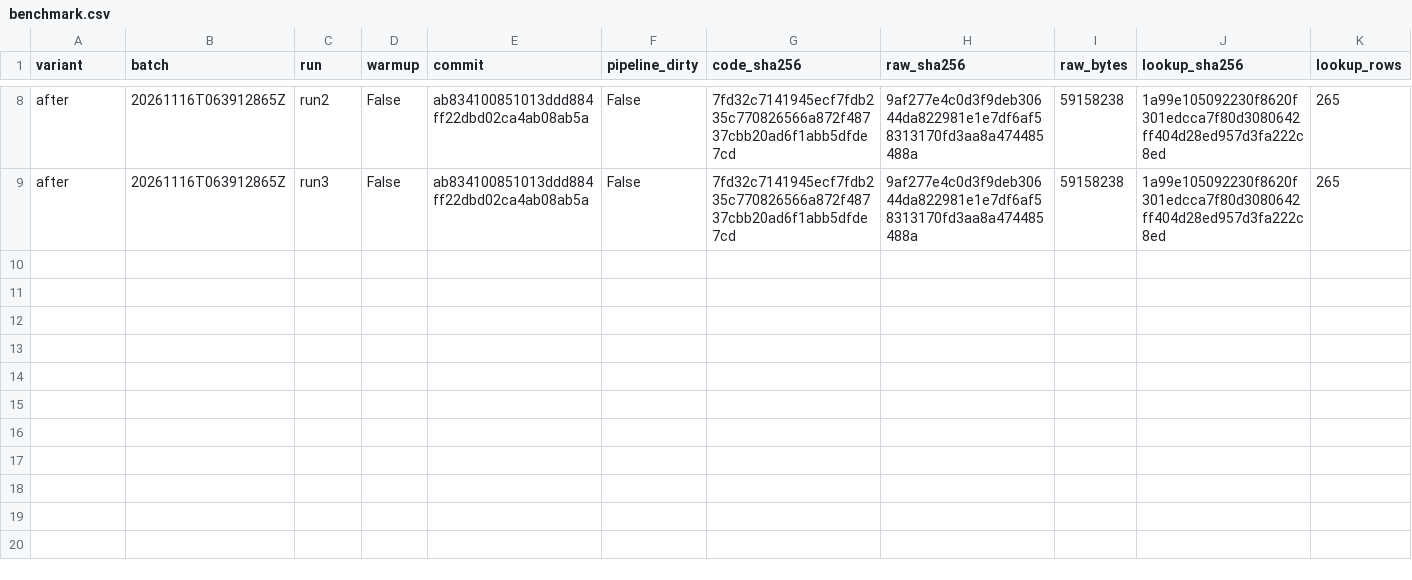
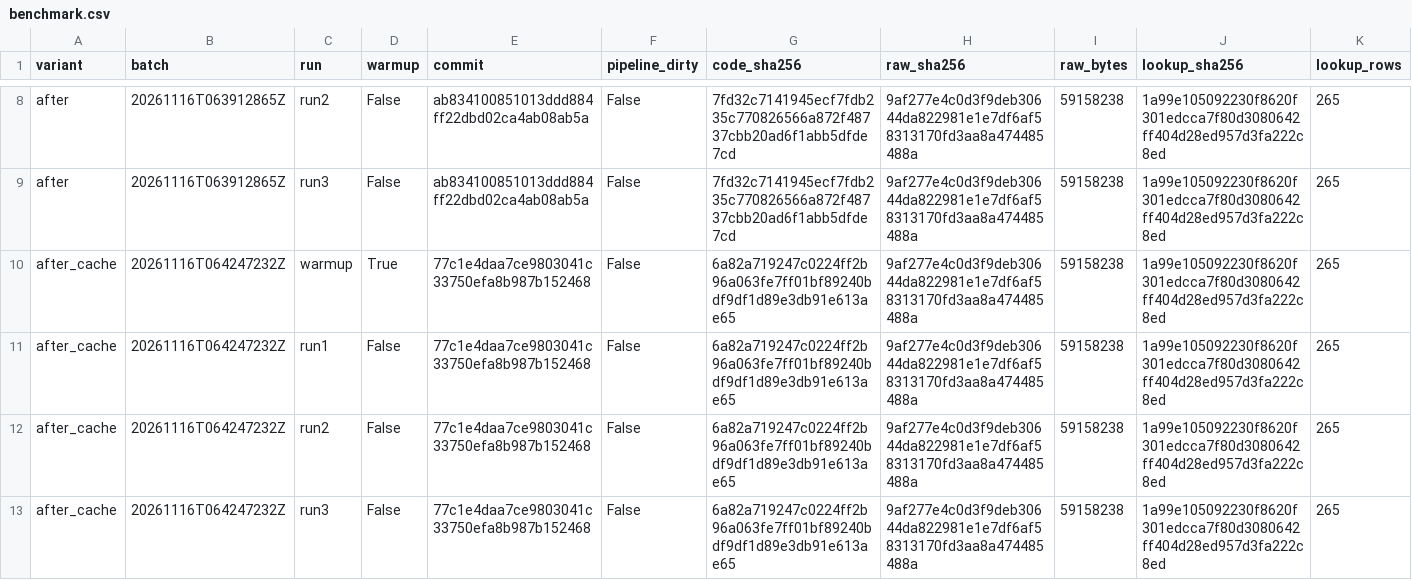
Before and after one commit to luxk-ie/big-data-spark, a CSV file: reports/benchmark.csv, drawn as a sheet; only a part is shown, gaps mark what is left out; rows hold the shown columns only; the diff names each change by its address in the sheet, - before the commit and + after, or states it on an @@ line.

Commit message:
Record reverted raw cache and preregister exact duplicate fast path

```diff
--- a/reports/benchmark.csv
+++ b/reports/benchmark.csv
+row 10: after_cache | 20261116T064247232Z | warmup | True | 77c1e4daa7ce9803041c33750efa8b987b152468 | False | 6a82a719247c0224ff2b96a063fe7ff01bf89240bdf9df1d89e3db91e613ae65 | 9af277e4c0d3f9deb30644da822981e1e7df6af58313170fd3aa8a474485488a | 59158238 | 1a99e105092230f8620f301edcca7f80d3080642ff404d28ed957d3fa222c8ed | 265
+row 11: after_cache | 20261116T064247232Z | run1 | False | 77c1e4daa7ce9803041c33750efa8b987b152468 | False | 6a82a719247c0224ff2b96a063fe7ff01bf89240bdf9df1d89e3db91e613ae65 | 9af277e4c0d3f9deb30644da822981e1e7df6af58313170fd3aa8a474485488a | 59158238 | 1a99e105092230f8620f301edcca7f80d3080642ff404d28ed957d3fa222c8ed | 265
+row 12: after_cache | 20261116T064247232Z | run2 | False | 77c1e4daa7ce9803041c33750efa8b987b152468 | False | 6a82a719247c0224ff2b96a063fe7ff01bf89240bdf9df1d89e3db91e613ae65 | 9af277e4c0d3f9deb30644da822981e1e7df6af58313170fd3aa8a474485488a | 59158238 | 1a99e105092230f8620f301edcca7f80d3080642ff404d28ed957d3fa222c8ed | 265
+row 13: after_cache | 20261116T064247232Z | run3 | False | 77c1e4daa7ce9803041c33750efa8b987b152468 | False | 6a82a719247c0224ff2b96a063fe7ff01bf89240bdf9df1d89e3db91e613ae65 | 9af277e4c0d3f9deb30644da822981e1e7df6af58313170fd3aa8a474485488a | 59158238 | 1a99e105092230f8620f301edcca7f80d3080642ff404d28ed957d3fa222c8ed | 265
```
Also changed, not shown: 13 other files.
